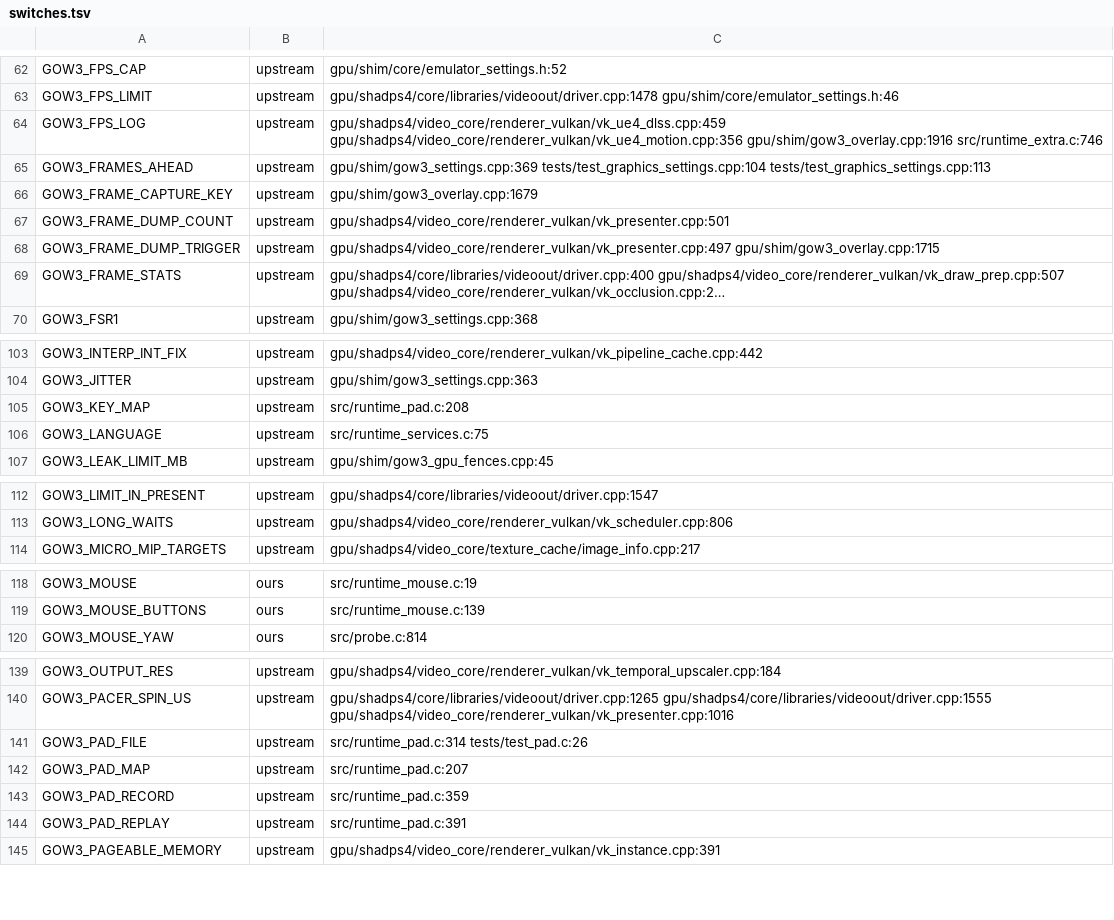
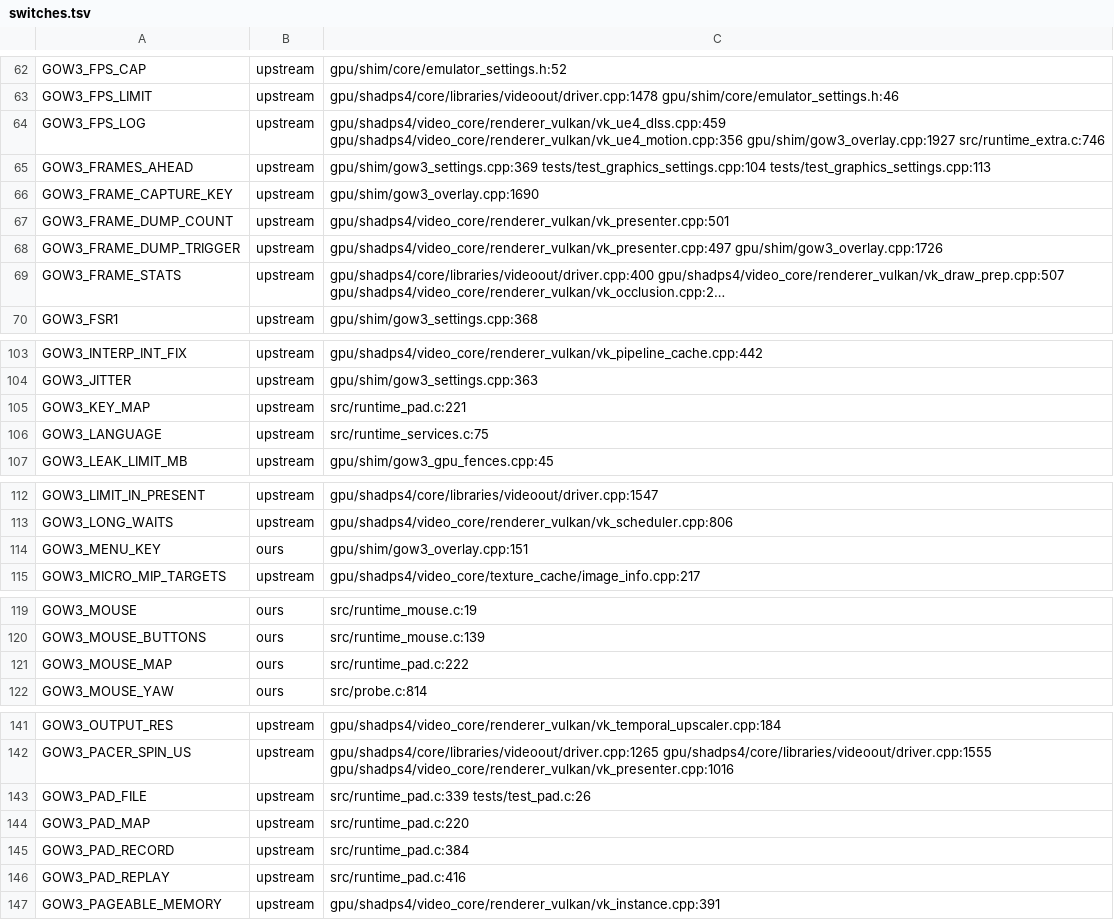
Before and after one commit to BevelTipDrip/medievil_2019_pc_port, a TSV file: research/patches/_facts/switches.tsv, drawn as a sheet; only a part is shown, gaps mark what is left out; long unchanged cells end in …; addresses are those after the commit; the diff covers the shown part only; the diff names each change by its address in the sheet, - before the commit and + after, or states it on an @@ line.

```diff
--- a/research/patches/_facts/switches.tsv
+++ b/research/patches/_facts/switches.tsv
-C64: gpu/shadps4/video_core/renderer_vulkan/vk_ue4_dlss.cpp:459 gpu/shadps4/video_core/renderer_vulkan/vk_ue4_motion.cpp:356 gpu/shim/gow3_overlay.cpp:1916 src/runtime_extra.c:746
+C64: gpu/shadps4/video_core/renderer_vulkan/vk_ue4_dlss.cpp:459 gpu/shadps4/video_core/renderer_vulkan/vk_ue4_motion.cpp:356 gpu/shim/gow3_overlay.cpp:1927 src/runtime_extra.c:746
-C66: gpu/shim/gow3_overlay.cpp:1679
+C66: gpu/shim/gow3_overlay.cpp:1690
-C68: gpu/shadps4/video_core/renderer_vulkan/vk_presenter.cpp:497 gpu/shim/gow3_overlay.cpp:1715
+C68: gpu/shadps4/video_core/renderer_vulkan/vk_presenter.cpp:497 gpu/shim/gow3_overlay.cpp:1726
-C105: src/runtime_pad.c:208
+C105: src/runtime_pad.c:221
+row 114: GOW3_MENU_KEY | ours | gpu/shim/gow3_overlay.cpp:151
+row 121: GOW3_MOUSE_MAP | ours | src/runtime_pad.c:222
-C143: src/runtime_pad.c:314 tests/test_pad.c:26
+C143: src/runtime_pad.c:339 tests/test_pad.c:26
-C144: src/runtime_pad.c:207
+C144: src/runtime_pad.c:220
-C145: src/runtime_pad.c:359
+C145: src/runtime_pad.c:384
-C146: src/runtime_pad.c:391
+C146: src/runtime_pad.c:416
```
Also changed, not shown: 2 edited cells elsewhere in this file, research/patches/_facts/commits.tsv, 3 other files.
